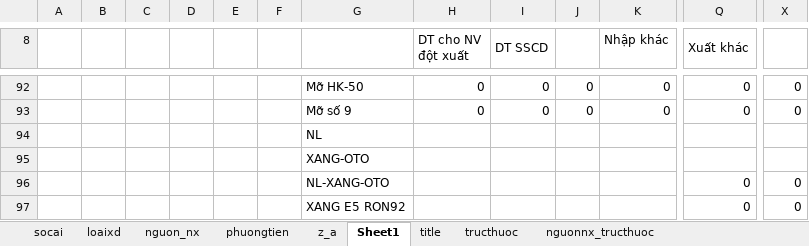
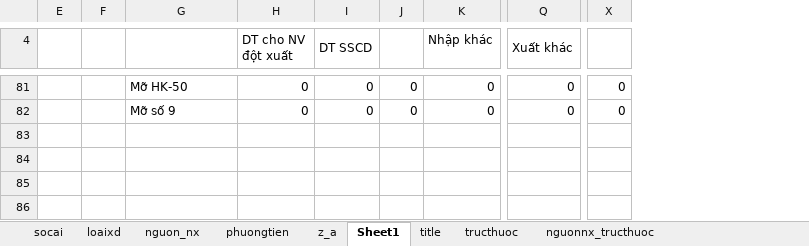
Before and after one commit to ste4-share/petroleum_management_app, an Excel workbook: data3.xlsm, sheet Sheet1, drawn as a sheet; only a part is shown, gaps mark what is left out; values as stored, in another font and other column widths than the file's, no cell formats; charts and pictures not drawn; removed rows and columns are numbered as before the commit, all else as after; rows hold the shown columns only; the diff covers the shown part only; the diff names each change by its address in the sheet, - before the commit and + after, or states it on an @@ line.

```diff
--- a/data3.xlsm (sheet Sheet1)
+++ b/data3.xlsm (sheet Sheet1)
@@ column A hidden, empty @@
@@ column B hidden, empty @@
@@ column C hidden, empty @@
@@ column D hidden, empty @@
-column F, empty
+column F, empty
-row 94:  |  |  |  |  |  | NL
-row 95:  |  |  |  |  |  | XANG-OTO
-row 96:  |  |  |  |  |  | NL-XANG-OTO |  |  |  |  | 0 | 0
-row 97:  |  |  |  |  |  | XANG E5 RON92 |  |  |  |  | 0 | 0
```
Also changed, not shown: 2 added rows, 6 removed rows and 17 edited cells elsewhere in this sheet, cell formats, formulas that keep their value, hidden cells, charts or pictures, 4 other files.
